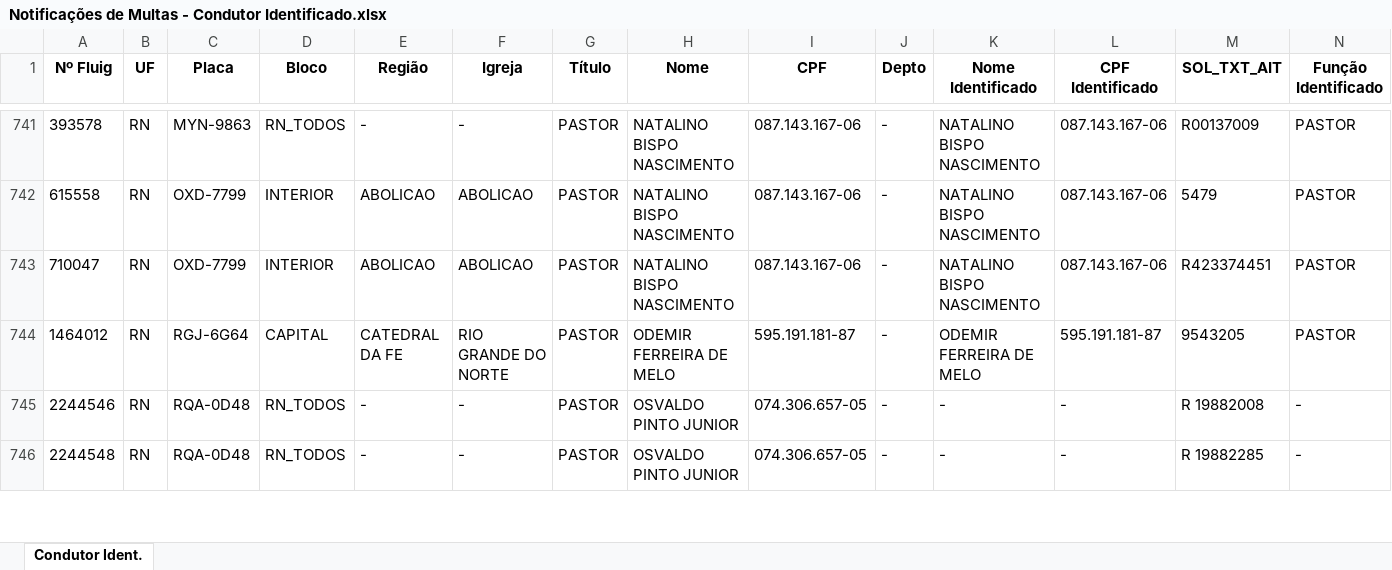
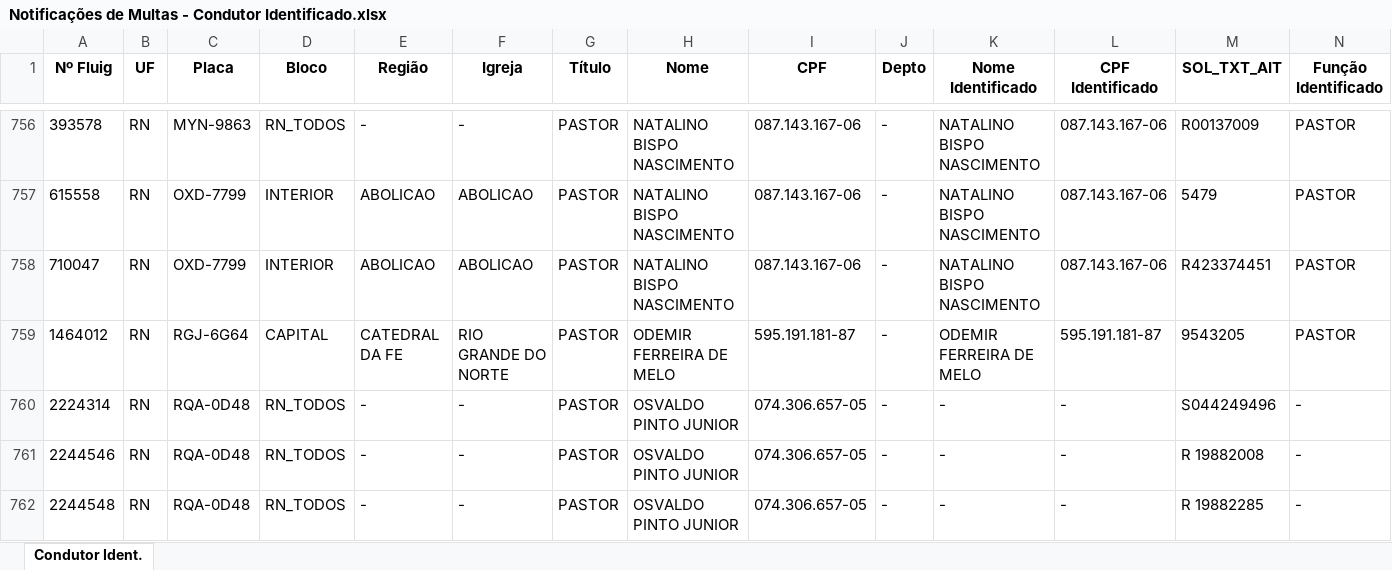
Before and after one commit to Claudio-NG/FROTAS, an Excel workbook: Notificações de Multas - Condutor Identificado.xlsx, sheet Condutor Ident., drawn as a sheet; only a part is shown, gaps mark what is left out; values as stored, in another font and other column widths than the file's, no borders; rows hold the shown columns only; the diff covers the shown part only; the diff names each change by its address in the sheet, - before the commit and + after, or states it on an @@ line.

```diff
--- a/Notificações de Multas - Condutor Identificado.xlsx (sheet Condutor Ident.)
+++ b/Notificações de Multas - Condutor Identificado.xlsx (sheet Condutor Ident.)
+row 760: 2224314 | RN | RQA-0D48 | RN_TODOS | - | - | PASTOR | OSVALDO PINTO JUNIOR | 074.306.657-05 | - | - | - | S044249496 | -
```
Also changed, not shown: 25 added rows elsewhere in this sheet, ExtratoSimplificado.xlsx, Notificações de Multas - Detalhamento.xlsx, 6 other files.
